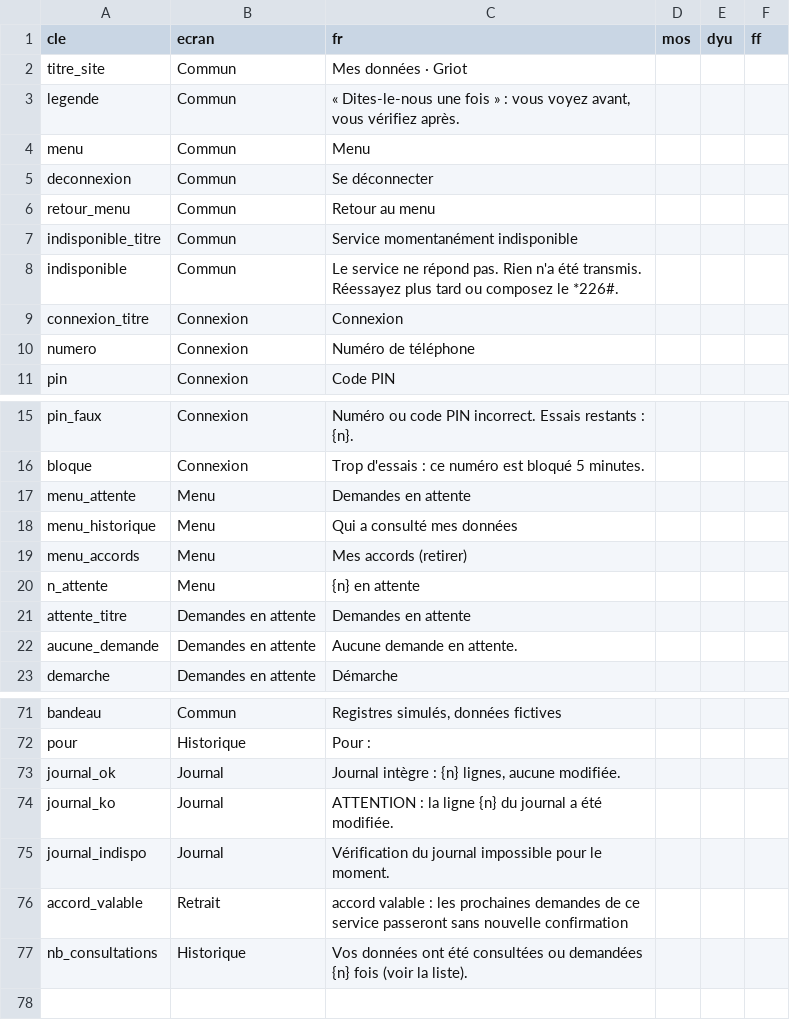
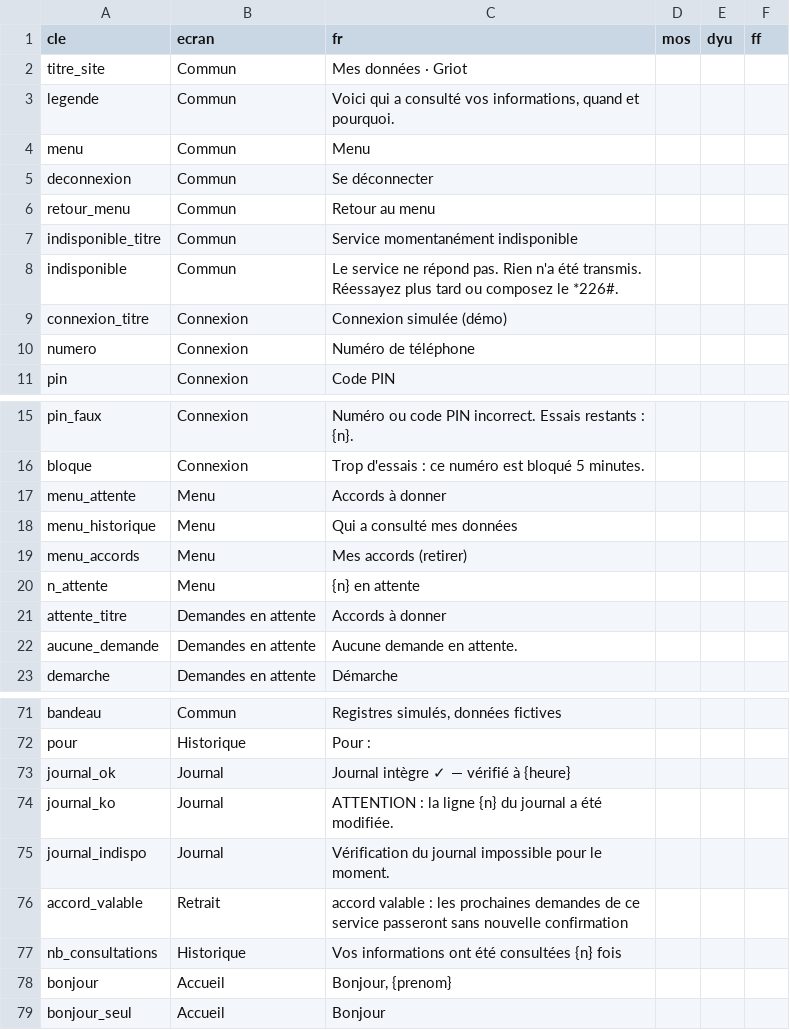
Before and after one commit to wangredelwende-spec/griot-dites-le-nous-une-fois, a CSV file: traduction-moore/phrases-portail.csv, drawn as a sheet; only a part is shown, gaps mark what is left out.

Commit message:
feat: espace usager : accueil « Bonjour, [prénom] », compteur, consultations (détail au clic), accords retirables puis « Accords à donner » ; plus de « Retour au menu » sur l'accueil ; « Voici qui a consulté vos informations, quand et pourquoi. » ; badge « Journal intègre ✓ — vérifié à HH h MM » ; « Connexion simulée (démo) » ; prénoms dans l'annuaire de démo ; tests

```diff
--- a/traduction-moore/phrases-portail.csv
+++ b/traduction-moore/phrases-portail.csv
@@ -2,3 +2,3 @@ cle;ecran;fr;mos;dyu;ff
 titre_site;Commun;Mes données · Griot;;;
-legende;Commun;« Dites-le-nous une fois » : vous voyez avant, vous vérifiez après.;;;
+legende;Commun;Voici qui a consulté vos informations, quand et pourquoi.;;;
 menu;Commun;Menu;;;
@@ -8,3 +8,3 @@ indisponible_titre;Commun;Service momentanément indisponible;;;
 indisponible;Commun;Le service ne répond pas. Rien n'a été transmis. Réessayez plus tard ou composez le *226#.;;;
-connexion_titre;Connexion;Connexion;;;
+connexion_titre;Connexion;Connexion simulée (démo);;;
 numero;Connexion;Numéro de téléphone;;;
@@ -16,3 +16,3 @@ pin_faux;Connexion;Numéro ou code PIN incorrect. Essais restants : {n}.;;;
 bloque;Connexion;Trop d'essais : ce numéro est bloqué 5 minutes.;;;
-menu_attente;Menu;Demandes en attente;;;
+menu_attente;Menu;Accords à donner;;;
 menu_historique;Menu;Qui a consulté mes données;;;
@@ -20,3 +20,3 @@ menu_accords;Menu;Mes accords (retirer);;;
 n_attente;Menu;{n} en attente;;;
-attente_titre;Demandes en attente;Demandes en attente;;;
+attente_titre;Demandes en attente;Accords à donner;;;
 aucune_demande;Demandes en attente;Aucune demande en attente.;;;
@@ -72,3 +72,3 @@ bandeau;Commun;Registres simulés, données fictives;;;
 pour;Historique;Pour :;;;
-journal_ok;Journal;Journal intègre : {n} lignes, aucune modifiée.;;;
+journal_ok;Journal;Journal intègre ✓ — vérifié à {heure};;;
 journal_ko;Journal;ATTENTION : la ligne {n} du journal a été modifiée.;;;
@@ -76,2 +76,4 @@ journal_indispo;Journal;Vérification du journal impossible pour le moment.;;;
 accord_valable;Retrait;accord valable : les prochaines demandes de ce service passeront sans nouvelle confirmation;;;
-nb_consultations;Historique;Vos données ont été consultées ou demandées {n} fois (voir la liste).;;;
+nb_consultations;Historique;Vos informations ont été consultées {n} fois;;;
+bonjour;Accueil;Bonjour, {prenom};;;
+bonjour_seul;Accueil;Bonjour;;;
```
Also changed, not shown: traduction-moore/phrases-ussd.csv, 8 other files.
